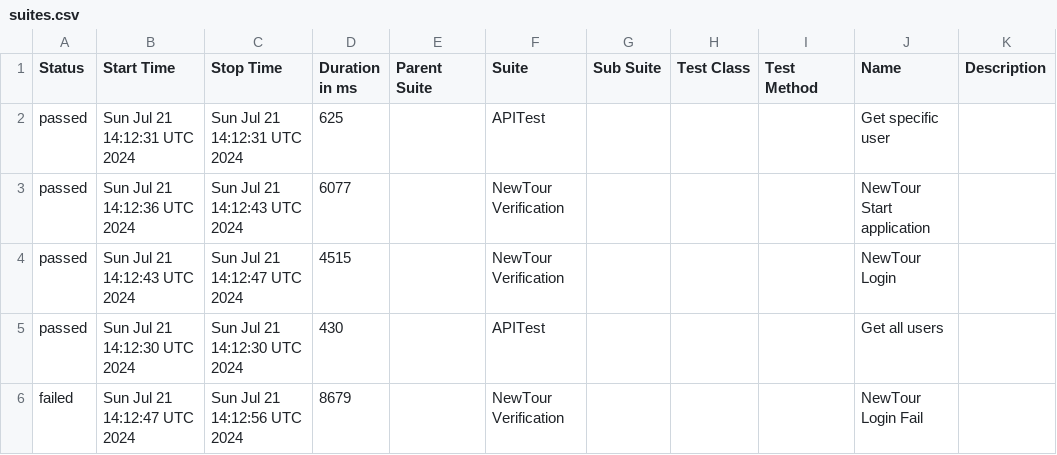
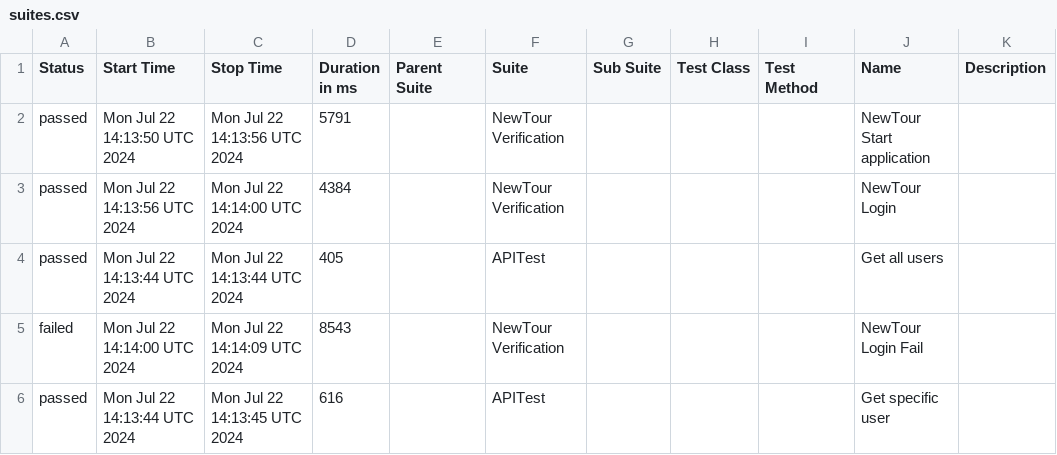
Before and after one commit to Pedrothh/automation-cypress-api-e2e-example, a CSV file: data/suites.csv, drawn as a sheet.

```diff
--- a/data/suites.csv
+++ b/data/suites.csv
@@ -1,6 +1,6 @@
 "Status","Start Time","Stop Time","Duration in ms","Parent Suite","Suite","Sub Suite","Test Class","Test Method","Name","Description"
-"passed","Sun Jul 21 14:12:31 UTC 2024","Sun Jul 21 14:12:31 UTC 2024","625","","APITest","","","","Get specific user",""
-"passed","Sun Jul 21 14:12:36 UTC 2024","Sun Jul 21 14:12:43 UTC 2024","6077","","NewTour Verification","","","","NewTour Start application",""
-"passed","Sun Jul 21 14:12:43 UTC 2024","Sun Jul 21 14:12:47 UTC 2024","4515","","NewTour Verification","","","","NewTour Login",""
-"passed","Sun Jul 21 14:12:30 UTC 2024","Sun Jul 21 14:12:30 UTC 2024","430","","APITest","","","","Get all users",""
-"failed","Sun Jul 21 14:12:47 UTC 2024","Sun Jul 21 14:12:56 UTC 2024","8679","","NewTour Verification","","","","NewTour Login Fail",""
+"passed","Mon Jul 22 14:13:50 UTC 2024","Mon Jul 22 14:13:56 UTC 2024","5791","","NewTour Verification","","","","NewTour Start application",""
+"passed","Mon Jul 22 14:13:56 UTC 2024","Mon Jul 22 14:14:00 UTC 2024","4384","","NewTour Verification","","","","NewTour Login",""
+"passed","Mon Jul 22 14:13:44 UTC 2024","Mon Jul 22 14:13:44 UTC 2024","405","","APITest","","","","Get all users",""
+"failed","Mon Jul 22 14:14:00 UTC 2024","Mon Jul 22 14:14:09 UTC 2024","8543","","NewTour Verification","","","","NewTour Login Fail",""
+"passed","Mon Jul 22 14:13:44 UTC 2024","Mon Jul 22 14:13:45 UTC 2024","616","","APITest","","","","Get specific user",""
```
Also changed, not shown: 27 other files.
